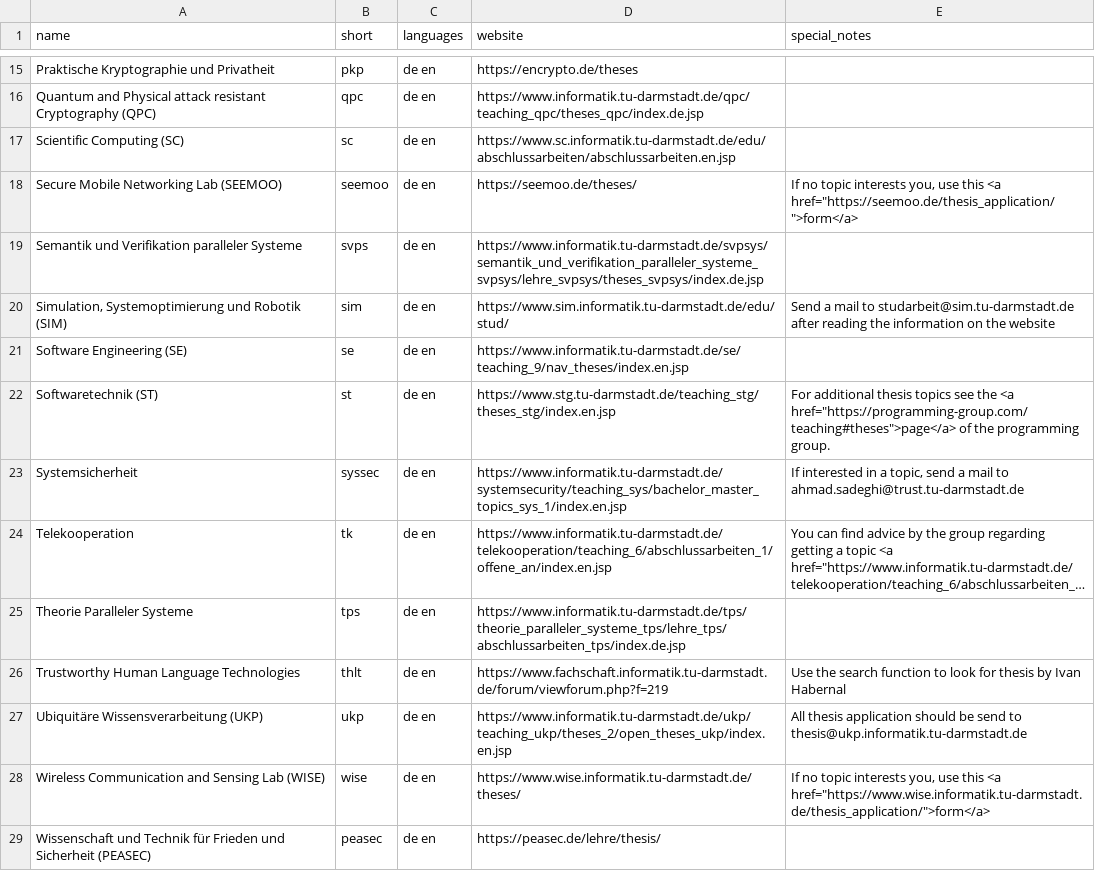
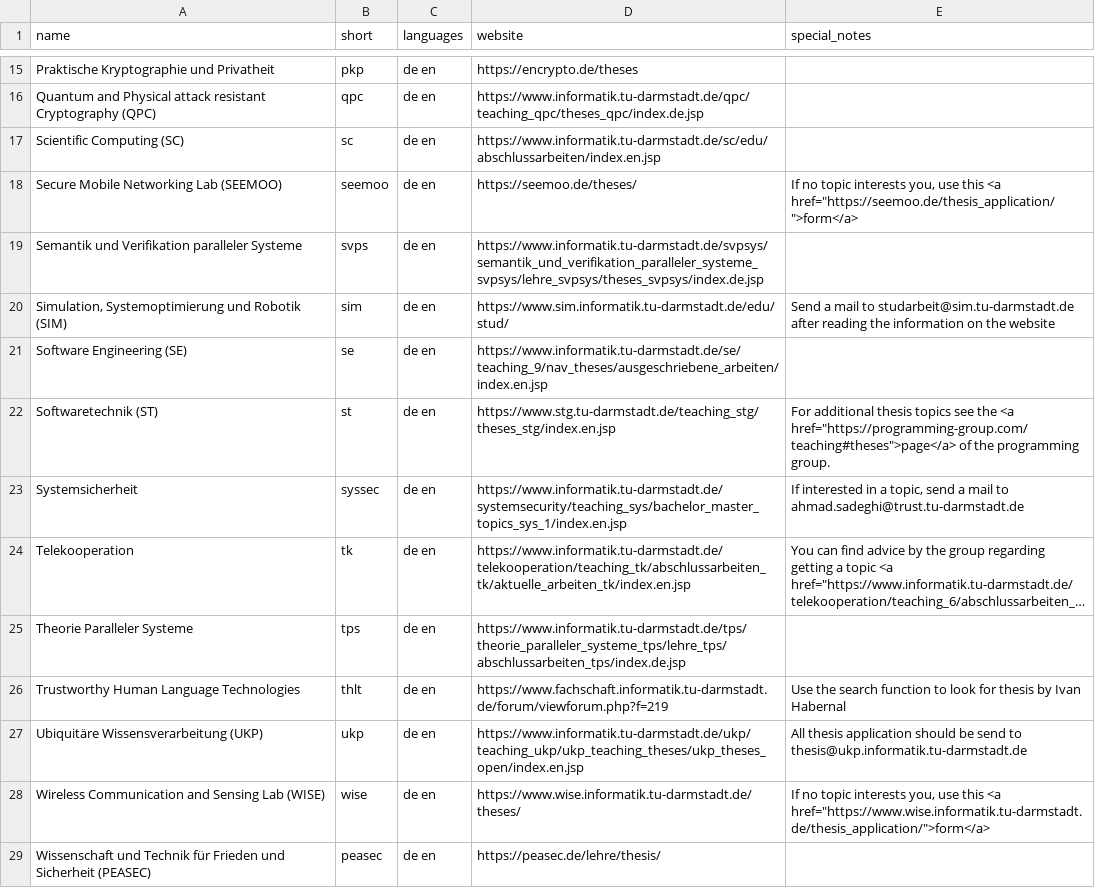
Before and after one commit to d120/theses_overview, a CSV file: english.csv, drawn as a sheet; only a part is shown, gaps mark what is left out; long unchanged cells end in …; the diff names each change by its address in the sheet, - before the commit and + after, or states it on an @@ line.

```diff
--- a/english.csv
+++ b/english.csv
-D17 (website): https://www.sc.informatik.tu-darmstadt.de/edu/abschlussarbeiten/abschlussarbeiten.en.jsp
+D17 (website): https://www.informatik.tu-darmstadt.de/sc/edu/abschlussarbeiten/index.en.jsp
-D21 (website): https://www.informatik.tu-darmstadt.de/se/teaching_9/nav_theses/index.en.jsp
+D21 (website): https://www.informatik.tu-darmstadt.de/se/teaching_9/nav_theses/ausgeschriebene_arbeiten/index.en.jsp
-D24 (website): https://www.informatik.tu-darmstadt.de/telekooperation/teaching_6/abschlussarbeiten_1/offene_an/index.en.jsp
+D24 (website): https://www.informatik.tu-darmstadt.de/telekooperation/teaching_tk/abschlussarbeiten_tk/aktuelle_arbeiten_tk/index.en.jsp
-D27 (website): https://www.informatik.tu-darmstadt.de/ukp/teaching_ukp/theses_2/open_theses_ukp/index.en.jsp
+D27 (website): https://www.informatik.tu-darmstadt.de/ukp/teaching_ukp/ukp_teaching_theses/ukp_theses_open/index.en.jsp
```
Also changed, not shown: german.csv.
